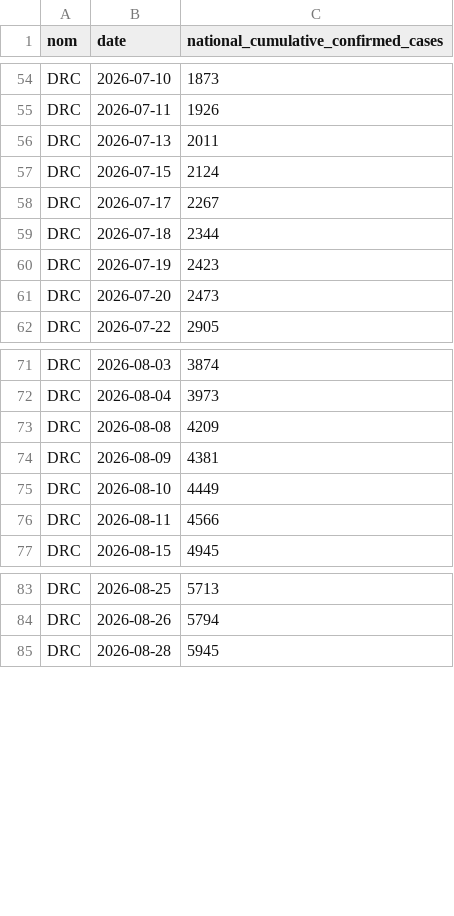
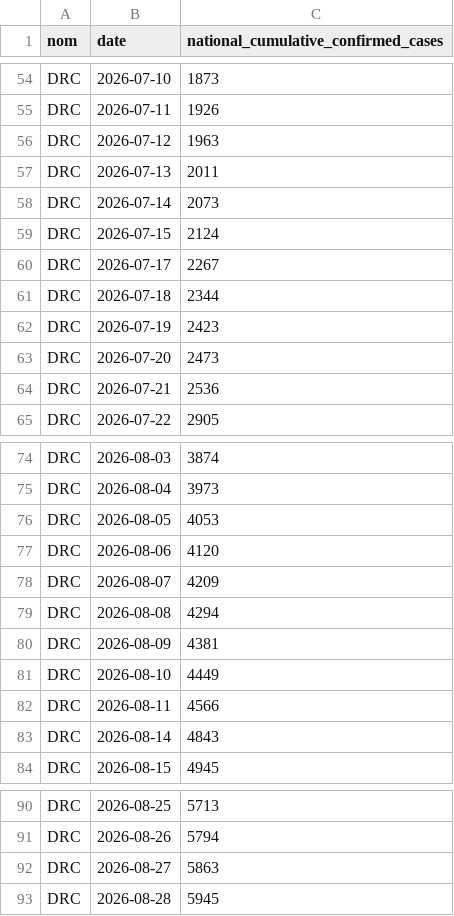
Before and after one commit to INRB-UMIE/BDBV2026-Data, a CSV file: data/insp_sitrep/processed/insp_sitrep__national_cumulative_confirmed_cases__daily.csv, drawn as a sheet; only a part is shown, gaps mark what is left out.

Commit message:
Add/Fix entries to national cumulative sheets

```diff
--- a/data/insp_sitrep/processed/insp_sitrep__national_cumulative_confirmed_cases__daily.csv
+++ b/data/insp_sitrep/processed/insp_sitrep__national_cumulative_confirmed_cases__daily.csv
@@ -55,3 +55,5 @@ DRC,2026-07-10,1873
 DRC,2026-07-11,1926
+DRC,2026-07-12,1963
 DRC,2026-07-13,2011
+DRC,2026-07-14,2073
 DRC,2026-07-15,2124
@@ -61,2 +63,3 @@ DRC,2026-07-19,2423
 DRC,2026-07-20,2473
+DRC,2026-07-21,2536
 DRC,2026-07-22,2905
@@ -72,3 +75,6 @@ DRC,2026-08-03,3874
 DRC,2026-08-04,3973
-DRC,2026-08-08,4209
+DRC,2026-08-05,4053
+DRC,2026-08-06,4120
+DRC,2026-08-07,4209
+DRC,2026-08-08,4294
 DRC,2026-08-09,4381
@@ -76,2 +82,3 @@ DRC,2026-08-10,4449
 DRC,2026-08-11,4566
+DRC,2026-08-14,4843
 DRC,2026-08-15,4945
@@ -84,2 +91,3 @@ DRC,2026-08-25,5713
 DRC,2026-08-26,5794
+DRC,2026-08-27,5863
 DRC,2026-08-28,5945
```
Also changed, not shown: data/insp_sitrep/processed/insp_sitrep__national_cumulative_confirmed_deaths__daily.csv, data/insp_sitrep/processed/insp_sitrep__national_cumulative_recovered_cases__daily.csv, 2 other files.
